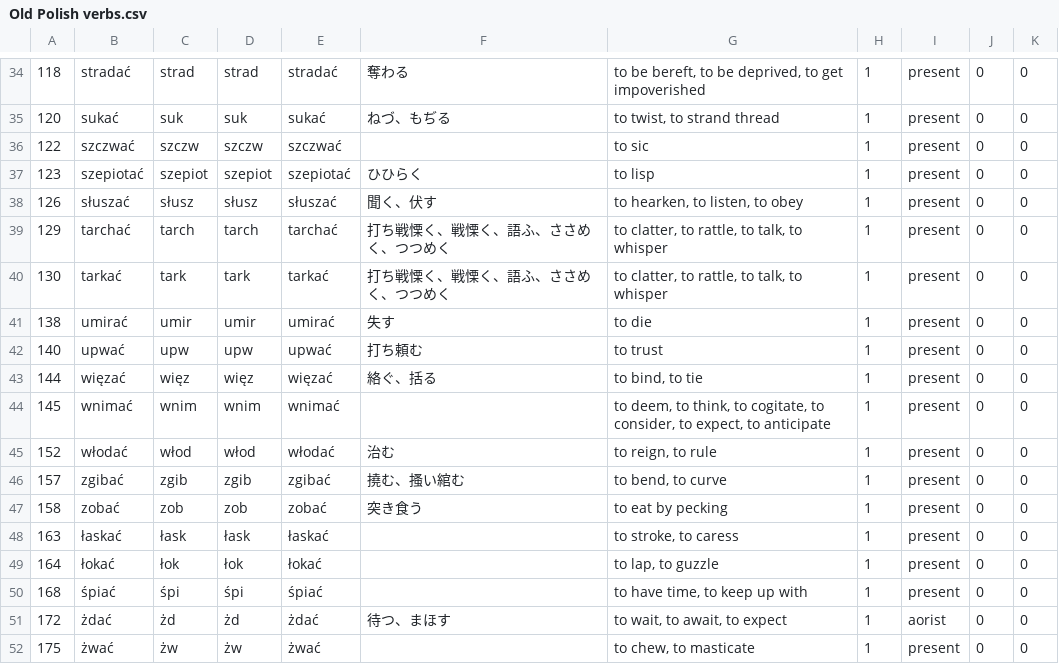
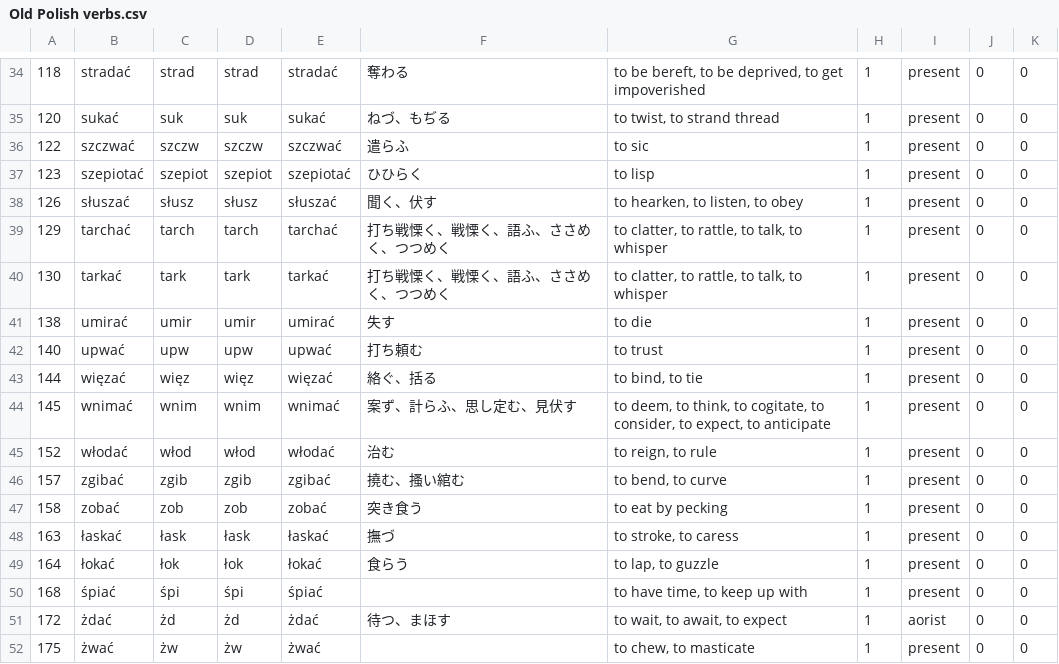
Before and after one commit to Anarcho-Hacktivist-JP/indoeuropean_dictionary, a CSV file: 起動方法・参考サイト/wiktionary/Old Polish verbs.csv, drawn as a sheet; only a part is shown, gaps mark what is left out.

```diff
--- a/起動方法・参考サイト/wiktionary/Old Polish verbs.csv
+++ b/起動方法・参考サイト/wiktionary/Old Polish verbs.csv
@@ -35,3 +35,3 @@
 "120","sukać",suk,suk,sukać,ねづ、もぢる,"to twist, to strand thread",1,present,0,0
-"122","szczwać",szczw,szczw,szczwać,,"to sic",1,present,0,0
+"122","szczwać",szczw,szczw,szczwać,遣らふ,"to sic",1,present,0,0
 "123","szepiotać",szepiot,szepiot,szepiotać,ひひらく,"to lisp",1,present,0,0
@@ -43,3 +43,3 @@
 "144","więzać",więz,więz,więzać,絡ぐ、括る,"to bind, to tie",1,present,0,0
-"145","wnimać",wnim,wnim,wnimać,,"to deem, to think, to cogitate, to consider, to expect, to anticipate",1,present,0,0
+"145","wnimać",wnim,wnim,wnimać,案ず、計らふ、思し定む、見伏す,"to deem, to think, to cogitate, to consider, to expect, to anticipate",1,present,0,0
 "152","włodać",włod,włod,włodać,治む,"to reign, to rule",1,present,0,0
@@ -47,4 +47,4 @@
 "158","zobać",zob,zob,zobać,突き食う,"to eat by pecking",1,present,0,0
-"163","łaskać",łask,łask,łaskać,,"to stroke, to caress",1,present,0,0
-"164","łokać",łok,łok,łokać,,"to lap, to guzzle",1,present,0,0
+"163","łaskać",łask,łask,łaskać,撫づ,"to stroke, to caress",1,present,0,0
+"164","łokać",łok,łok,łokać,食らう,"to lap, to guzzle",1,present,0,0
 "168","śpiać",śpi,śpi,śpiać,,"to have time, to keep up with",1,present,0,0
```
Also changed, not shown: 起動方法・参考サイト/DB/verb_latin.csv, 12 other files.
